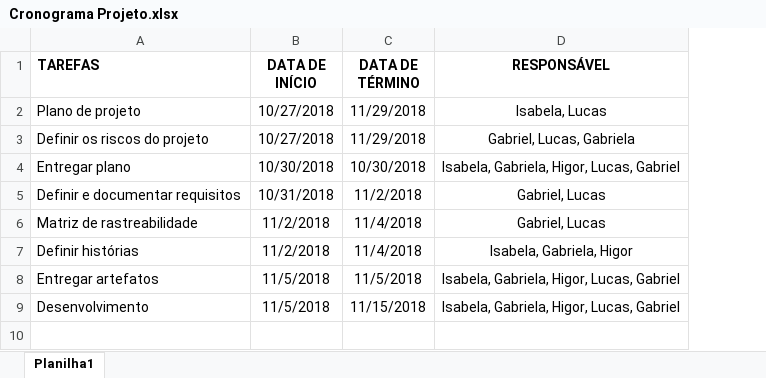
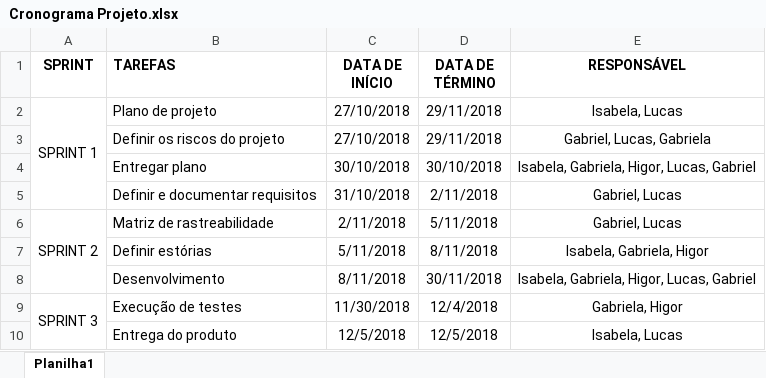
Before and after one commit to luhckaz/ger-ncia-de-projetos, an Excel workbook: Cronograma Projeto.xlsx, sheet Planilha1, drawn as a sheet; values as stored, in another font and other column widths than the file's, no borders; removed rows and columns are numbered as before the commit, all else as after; the diff names each change by its address in the sheet, - before the commit and + after, or states it on an @@ line.

Commit message:
Add files via upload

```diff
--- a/Cronograma Projeto.xlsx (sheet Planilha1)
+++ b/Cronograma Projeto.xlsx (sheet Planilha1)
+column A (SPRINT), rows 2-6: SPRINT 1 |  |  |  | SPRINT 2
-C2:C3 (DATA DE INÍCIO): 10/27/2018
+C2:C3 (DATA DE INÍCIO): 27/10/2018
-D2:D3 (DATA DE TÉRMINO): 11/29/2018
+D2:D3 (DATA DE TÉRMINO): 29/11/2018
-C4 (DATA DE INÍCIO): 10/30/2018
+C4 (DATA DE INÍCIO): 30/10/2018
-D4 (DATA DE TÉRMINO): 10/30/2018
+D4 (DATA DE TÉRMINO): 30/10/2018
-C5 (DATA DE INÍCIO): 10/31/2018
+C5 (DATA DE INÍCIO): 31/10/2018
-D5 (DATA DE TÉRMINO): 11/2/2018
+D5 (DATA DE TÉRMINO): 2/11/2018
-C6 (DATA DE INÍCIO): 11/2/2018
+C6 (DATA DE INÍCIO): 2/11/2018
-D6 (DATA DE TÉRMINO): 11/4/2018
+D6 (DATA DE TÉRMINO): 5/11/2018
-B7 (TAREFAS): Definir histórias
+B7 (TAREFAS): Definir estórias
-C7 (DATA DE INÍCIO): 11/2/2018
+C7 (DATA DE INÍCIO): 5/11/2018
-D7 (DATA DE TÉRMINO): 11/4/2018
+D7 (DATA DE TÉRMINO): 8/11/2018
-row 8: Entregar artefatos | 11/5/2018 | 11/5/2018 | Isabela, Gabriela, Higor, Lucas, Gabriel
-C8 (DATA DE INÍCIO): 11/5/2018
+C8 (DATA DE INÍCIO): 8/11/2018
-D8 (DATA DE TÉRMINO): 11/15/2018
+D8 (DATA DE TÉRMINO): 30/11/2018
+row 9: SPRINT 3 | Execução de testes | 11/30/2018 | 12/4/2018 | Gabriela, Higor
+row 10:  | Entrega do produto | 12/5/2018 | 12/5/2018 | Isabela, Lucas
```
